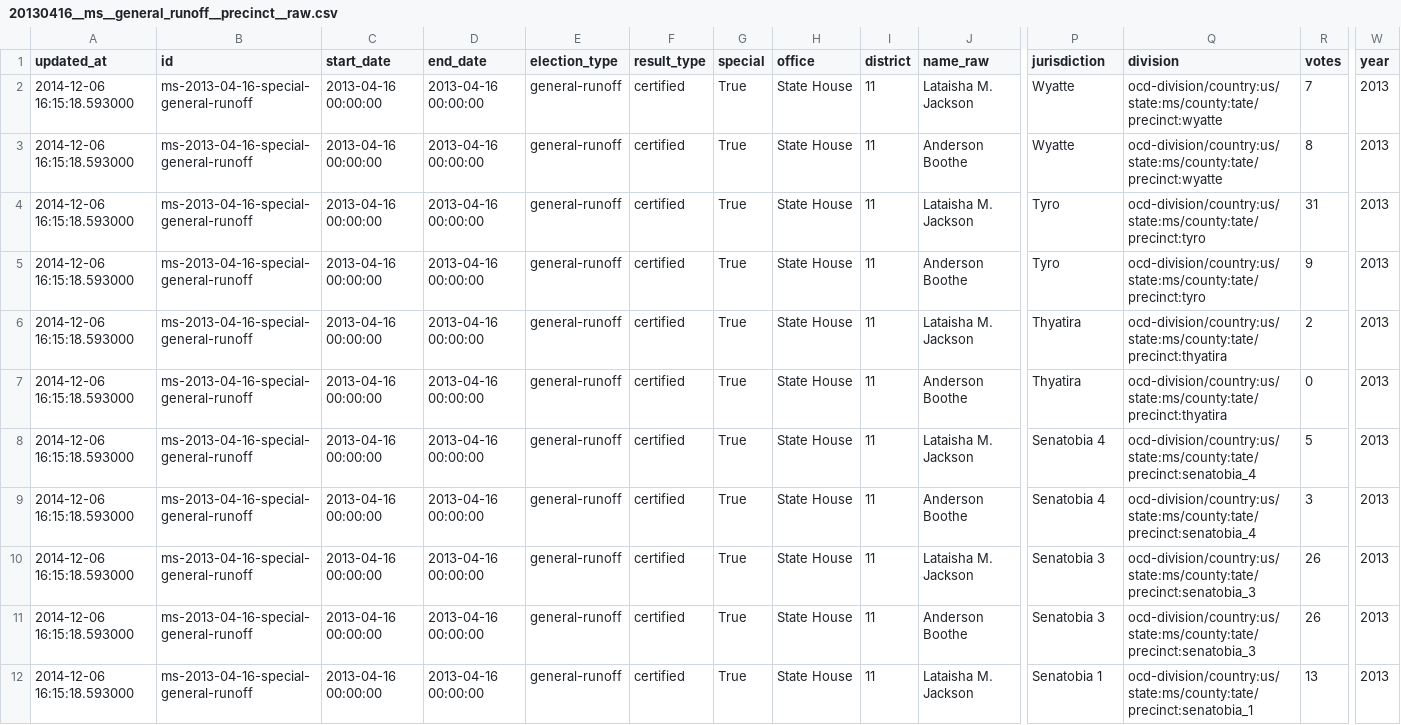
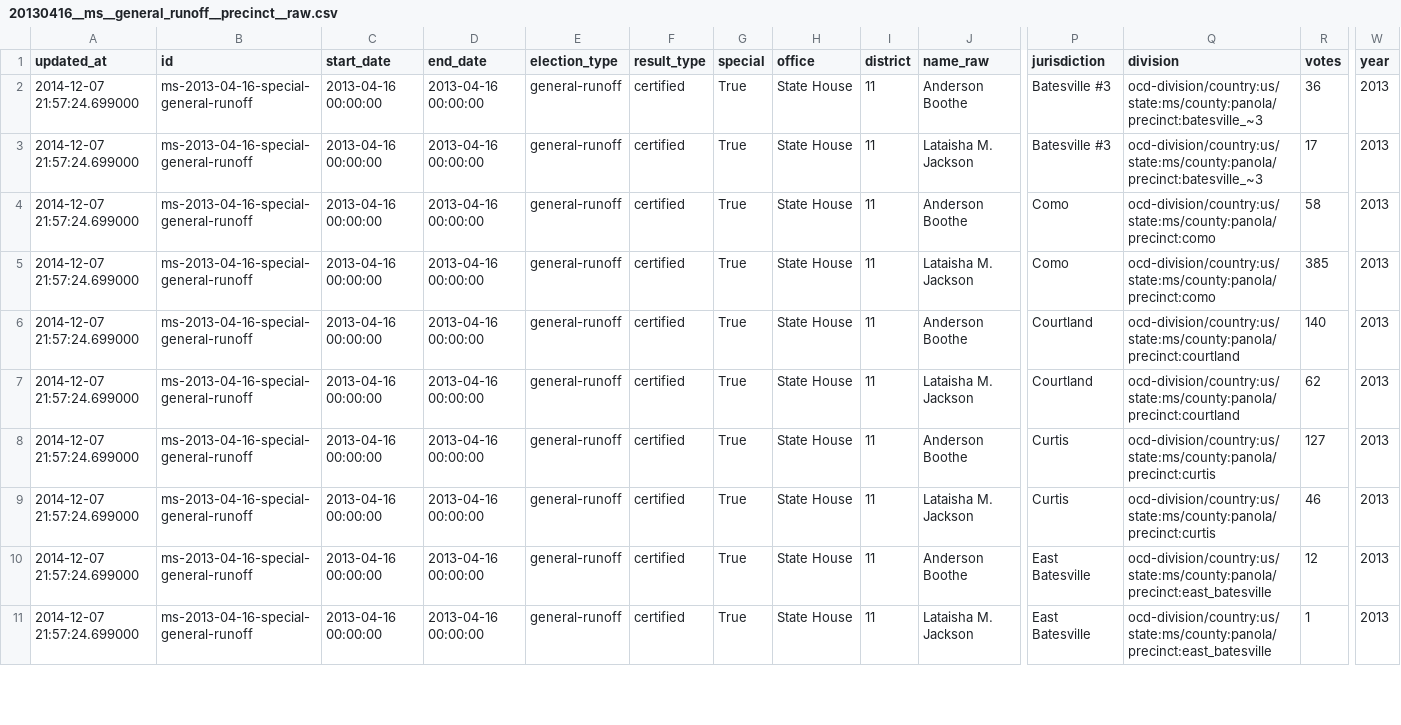
Before and after one commit to openelections/openelections-results-ms, a CSV file: raw/20130416__ms__general_runoff__precinct__raw.csv, drawn as a sheet; only a part is shown, gaps mark what is left out; removed rows and columns are numbered as before the commit, all else as after; rows hold the shown columns only; the diff covers the shown part only; the diff names each change by its address in the sheet, - before the commit and + after, or states it on an @@ line.

Commit message:
Update file raw/20130416__ms__general_runoff__precinct__raw.csv

```diff
--- a/raw/20130416__ms__general_runoff__precinct__raw.csv
+++ b/raw/20130416__ms__general_runoff__precinct__raw.csv
-row 2: 2014-12-06 16:15:18.593000 | ms-2013-04-16-special-general-runoff | 2013-04-16 00:00:00 | 2013-04-16 00:00:00 | general-runoff | certified | True | State House | 11 | Lataisha M. Jackson | Wyatte | ocd-division/country:us/state:ms/county:tate/precinct:wyatte | 7 | 2013
-A2:A11 (updated_at): 2014-12-06 16:15:18.593000
+A2:A11 (updated_at): 2014-12-07 21:57:24.699000
-P2 (jurisdiction): Wyatte
+P2 (jurisdiction): Batesville #3
-Q2 (division): ocd-division/country:us/state:ms/county:tate/precinct:wyatte
+Q2 (division): ocd-division/country:us/state:ms/county:panola/precinct:batesville_~3
-R2 (votes): 8
+R2 (votes): 36
-P3 (jurisdiction): Tyro
+P3 (jurisdiction): Batesville #3
-Q3 (division): ocd-division/country:us/state:ms/county:tate/precinct:tyro
+Q3 (division): ocd-division/country:us/state:ms/county:panola/precinct:batesville_~3
-R3 (votes): 31
+R3 (votes): 17
-P4 (jurisdiction): Tyro
+P4 (jurisdiction): Como
-Q4 (division): ocd-division/country:us/state:ms/county:tate/precinct:tyro
+Q4 (division): ocd-division/country:us/state:ms/county:panola/precinct:como
-R4 (votes): 9
+R4 (votes): 58
-P5 (jurisdiction): Thyatira
+P5 (jurisdiction): Como
-Q5 (division): ocd-division/country:us/state:ms/county:tate/precinct:thyatira
+Q5 (division): ocd-division/country:us/state:ms/county:panola/precinct:como
-R5 (votes): 2
+R5 (votes): 385
-P6 (jurisdiction): Thyatira
+P6 (jurisdiction): Courtland
-Q6 (division): ocd-division/country:us/state:ms/county:tate/precinct:thyatira
+Q6 (division): ocd-division/country:us/state:ms/county:panola/precinct:courtland
-R6 (votes): 0
+R6 (votes): 140
-P7 (jurisdiction): Senatobia 4
+P7 (jurisdiction): Courtland
-Q7 (division): ocd-division/country:us/state:ms/county:tate/precinct:senatobia_4
+Q7 (division): ocd-division/country:us/state:ms/county:panola/precinct:courtland
-R7 (votes): 5
+R7 (votes): 62
-P8 (jurisdiction): Senatobia 4
+P8 (jurisdiction): Curtis
-Q8 (division): ocd-division/country:us/state:ms/county:tate/precinct:senatobia_4
+Q8 (division): ocd-division/country:us/state:ms/county:panola/precinct:curtis
-R8 (votes): 3
+R8 (votes): 127
-P9 (jurisdiction): Senatobia 3
+P9 (jurisdiction): Curtis
-Q9 (division): ocd-division/country:us/state:ms/county:tate/precinct:senatobia_3
+Q9 (division): ocd-division/country:us/state:ms/county:panola/precinct:curtis
-R9 (votes): 26
+R9 (votes): 46
-P10 (jurisdiction): Senatobia 3
+P10 (jurisdiction): East Batesville
-Q10 (division): ocd-division/country:us/state:ms/county:tate/precinct:senatobia_3
+Q10 (division): ocd-division/country:us/state:ms/county:panola/precinct:east_batesville
-R10 (votes): 26
+R10 (votes): 12
-P11 (jurisdiction): Senatobia 1
+P11 (jurisdiction): East Batesville
-Q11 (division): ocd-division/country:us/state:ms/county:tate/precinct:senatobia_1
+Q11 (division): ocd-division/country:us/state:ms/county:panola/precinct:east_batesville
-R11 (votes): 13
+R11 (votes): 1
```
Also changed, not shown: 1 added row and 121 edited cells elsewhere in this file.
